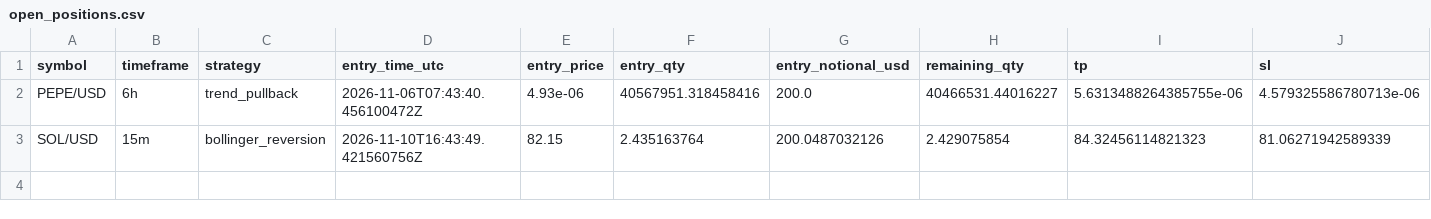
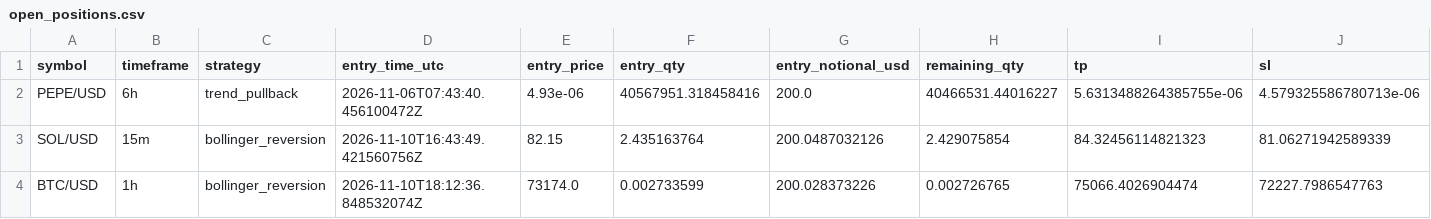
Before and after one commit to Rand0mUs3r-afk/CryptoStrategyLab, a CSV file: open_positions.csv, drawn as a sheet; only a part is shown; rows hold the shown columns only; the diff names each change by its address in the sheet, - before the commit and + after, or states it on an @@ line.

```diff
--- a/open_positions.csv
+++ b/open_positions.csv
+row 4: BTC/USD | 1h | bollinger_reversion | 2026-11-10T18:12:36.848532074Z | 73174.0 | 0.002733599 | 200.028373226 | 0.002726765 | 75066.4026904474 | 72227.7986547763
```
Also changed, not shown: entry_decisions.csv, orders.csv, 9 other files.
